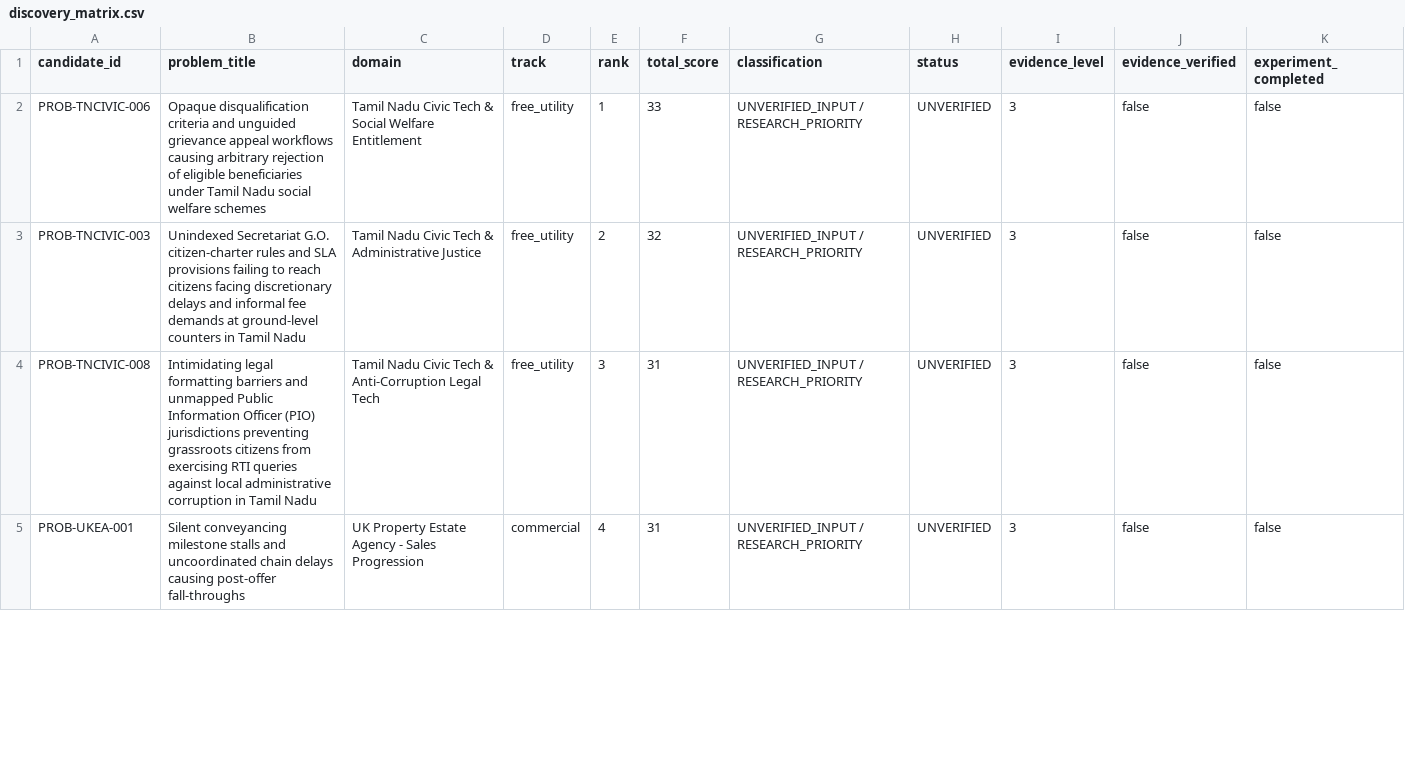
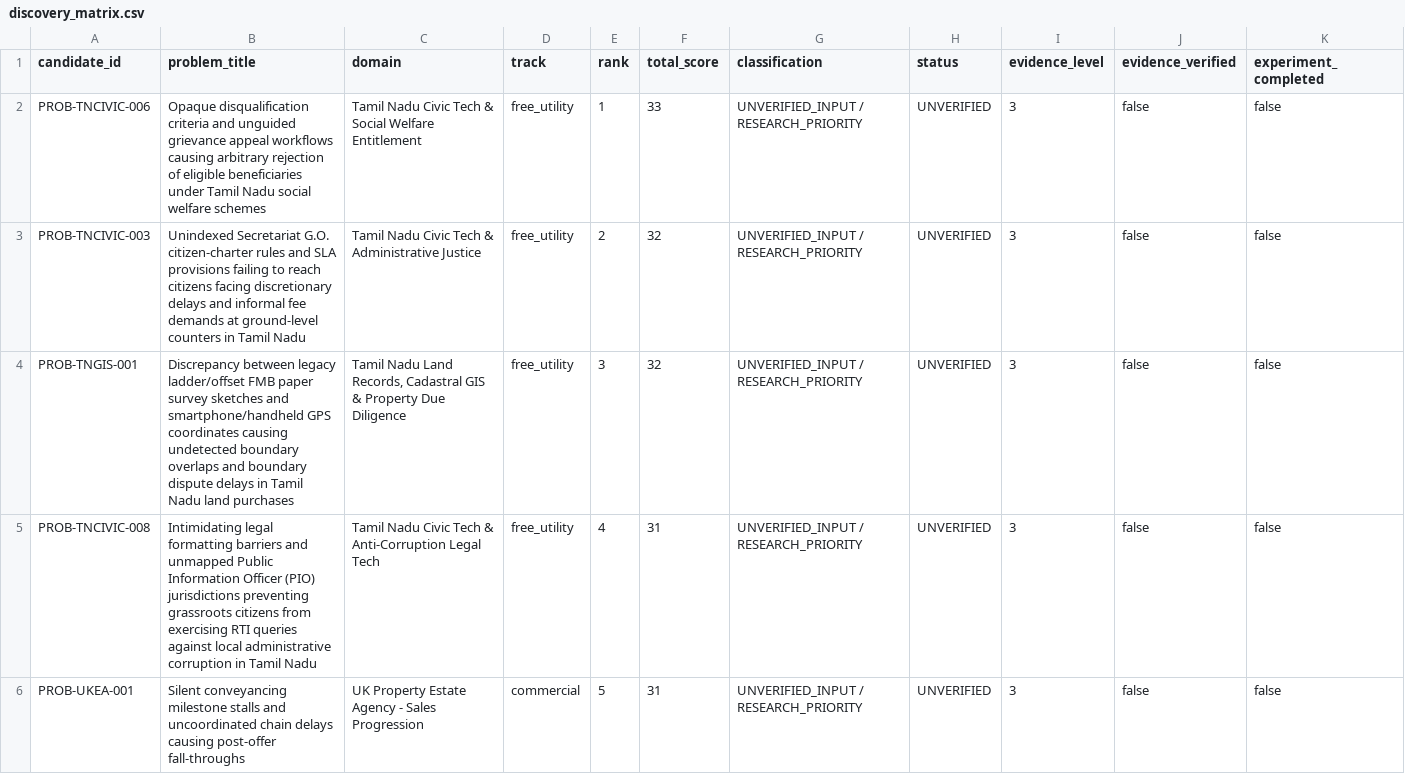
Before and after one commit to muralitharan805/ai-agent-toolkit, a CSV file: discovery_matrix.csv, drawn as a sheet; only a part is shown; addresses are those after the commit; rows hold the shown columns only; the diff covers the shown part only; the diff names each change by its address in the sheet, - before the commit and + after, or states it on an @@ line.

Commit message:
feat: add automated problem mining script, schema, and evaluation case for 5-stream dorking

```diff
--- a/discovery_matrix.csv
+++ b/discovery_matrix.csv
+row 4: PROB-TNGIS-001 | Discrepancy between legacy ladder/offset FMB paper survey sketches and smartphone/handheld GPS coordinates causing undetected boundary overlaps and boundary dispute delays in Tamil Nadu land purchases | Tamil Nadu Land Records, Cadastral GIS & Property Due Diligence | free_utility | 3 | 32 | UNVERIFIED_INPUT / RESEARCH_PRIORITY | UNVERIFIED | 3 | false | false
-E5 (rank): 3
+E5 (rank): 4
-E6 (rank): 4
+E6 (rank): 5
```
Also changed, not shown: 8 edited cells elsewhere in this file, 5 other files.
